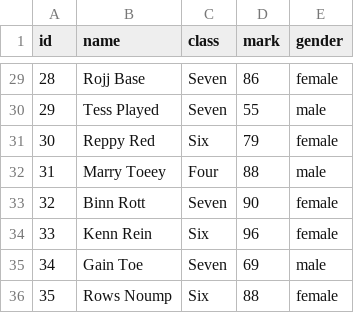
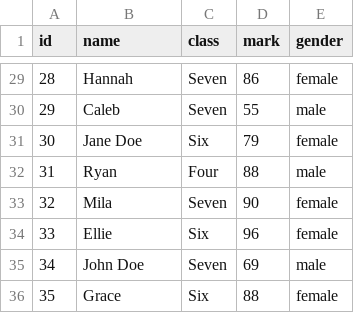
Before and after one commit to astro648/My-AI, a CSV file: Pandas Library Basics/student.csv, drawn as a sheet; only a part is shown, gaps mark what is left out; the diff covers the shown part only.

```diff
--- a/Pandas Library Basics/student.csv
+++ b/Pandas Library Basics/student.csv
@@ -29,8 +29,8 @@ id,name,class,mark,gender
-28,Rojj Base,Seven,86,female
-29,Tess Played,Seven,55,male
-30,Reppy Red,Six,79,female
-31,Marry Toeey,Four,88,male
-32,Binn Rott,Seven,90,female
-33,Kenn Rein,Six,96,female
-34,Gain Toe,Seven,69,male
-35,Rows Noump,Six,88,female
+28,Hannah,Seven,86,female
+29,Caleb,Seven,55,male
+30,Jane Doe,Six,79,female
+31,Ryan,Four,88,male
+32,Mila,Seven,90,female
+33,Ellie,Six,96,female
+34,John Doe,Seven,69,male
+35,Grace,Six,88,female
```
Also changed, not shown: 26 edited cells elsewhere in this file, 1 other file.
